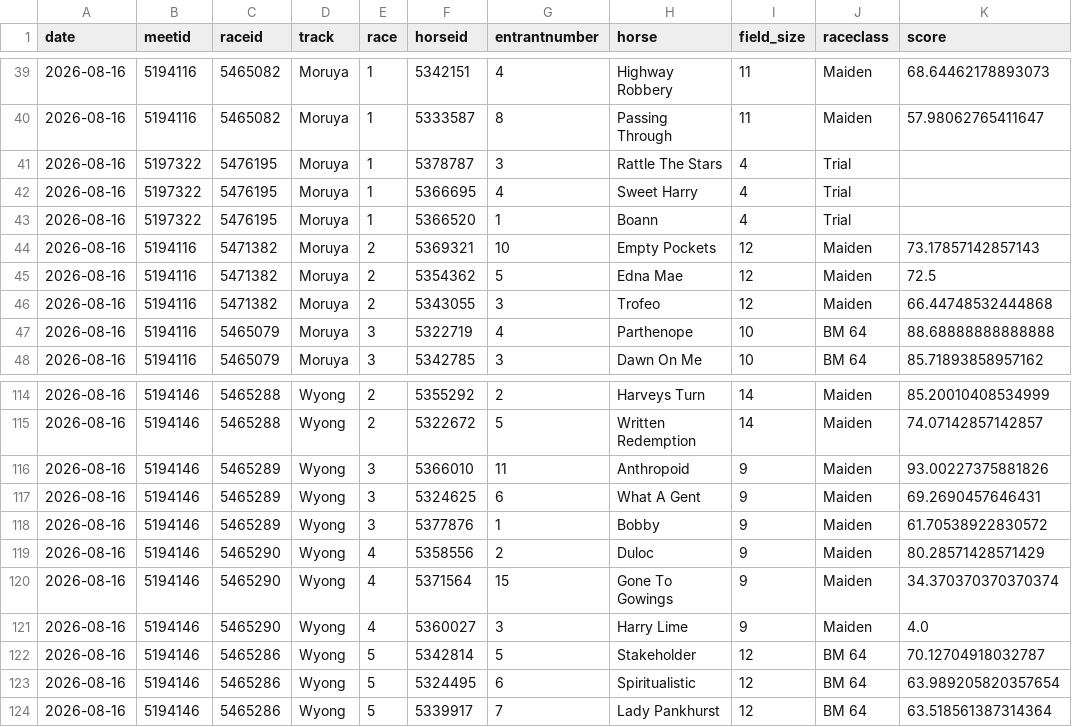
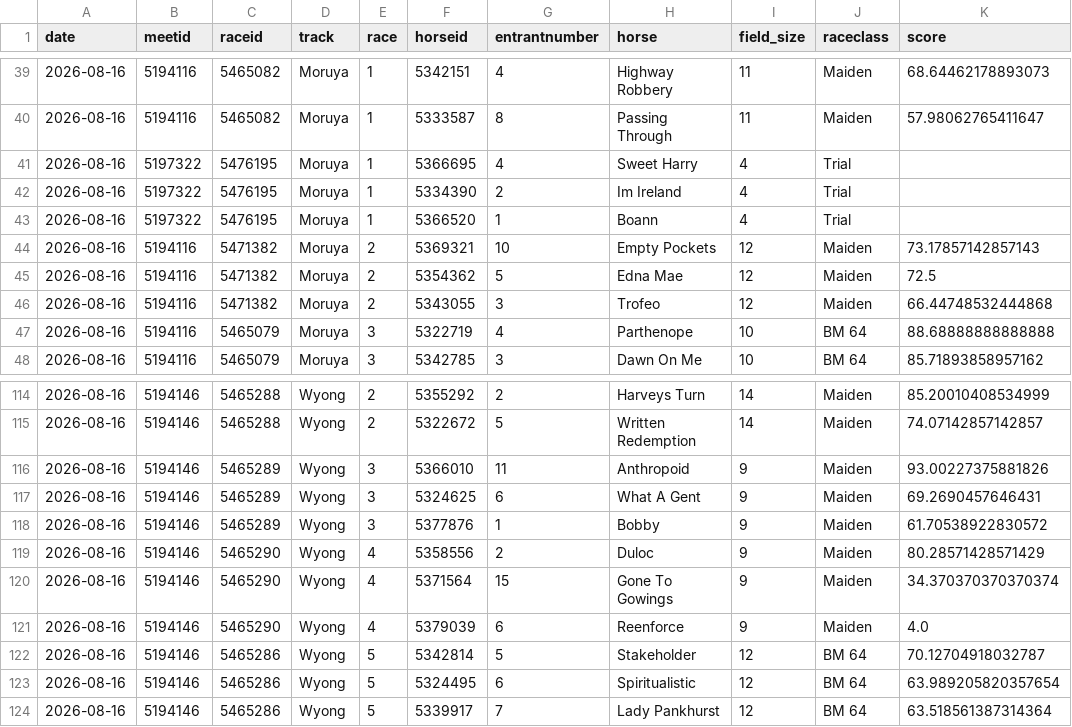
Before and after one commit to danielcappello/trackVision, a CSV file: race_ratings.csv, drawn as a sheet; only a part is shown, gaps mark what is left out.

```diff
--- a/race_ratings.csv
+++ b/race_ratings.csv
@@ -40,4 +40,4 @@ date,meetid,raceid,track,race,horseid,entrantnumber,horse,field_size,raceclass,s
 2026-08-16,5194116,5465082,Moruya,1,5333587,8,Passing Through,11,Maiden,57.98062765411647
-2026-08-16,5197322,5476195,Moruya,1,5378787,3,Rattle The Stars,4,Trial,
 2026-08-16,5197322,5476195,Moruya,1,5366695,4,Sweet Harry,4,Trial,
+2026-08-16,5197322,5476195,Moruya,1,5334390,2,Im Ireland,4,Trial,
 2026-08-16,5197322,5476195,Moruya,1,5366520,1,Boann,4,Trial,
@@ -120,3 +120,3 @@ date,meetid,raceid,track,race,horseid,entrantnumber,horse,field_size,raceclass,s
 2026-08-16,5194146,5465290,Wyong,4,5371564,15,Gone To Gowings,9,Maiden,34.370370370370374
-2026-08-16,5194146,5465290,Wyong,4,5360027,3,Harry Lime,9,Maiden,4.0
+2026-08-16,5194146,5465290,Wyong,4,5379039,6,Reenforce,9,Maiden,4.0
 2026-08-16,5194146,5465286,Wyong,5,5342814,5,Stakeholder,12,BM 64,70.12704918032787
```
Also changed, not shown: 1 other file.
